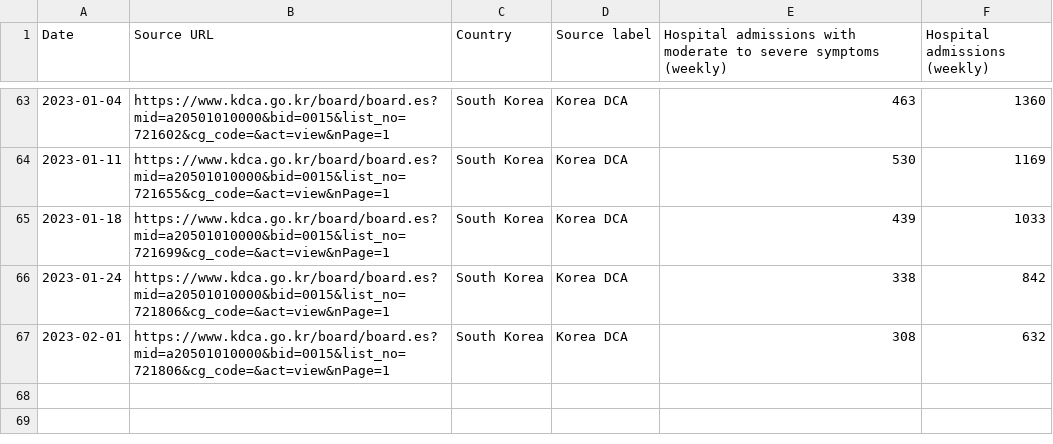
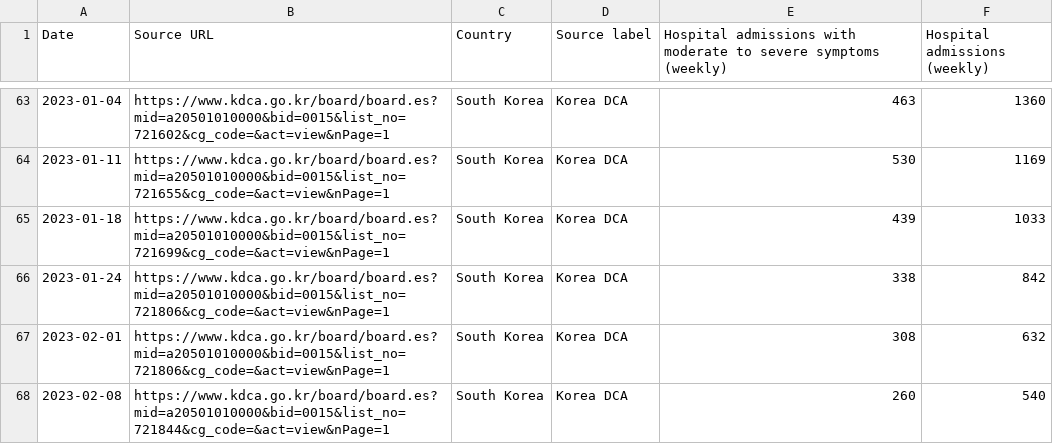
Before and after one commit to WWolf/korea-covid19-hosp-data, a CSV file: weekly_icu.csv, drawn as a sheet; only a part is shown, gaps mark what is left out; the diff names each change by its address in the sheet, - before the commit and + after, or states it on an @@ line.

Commit message:
Update weekly_icu.csv

```diff
--- a/weekly_icu.csv
+++ b/weekly_icu.csv
+row 68: 2023-02-08 | https://www.kdca.go.kr/board/board.es?mid=a20501010000&bid=0015&list_no=721844&cg_code=&act=view&nPage=1 | South Korea | Korea DCA | 260 | 540
```
